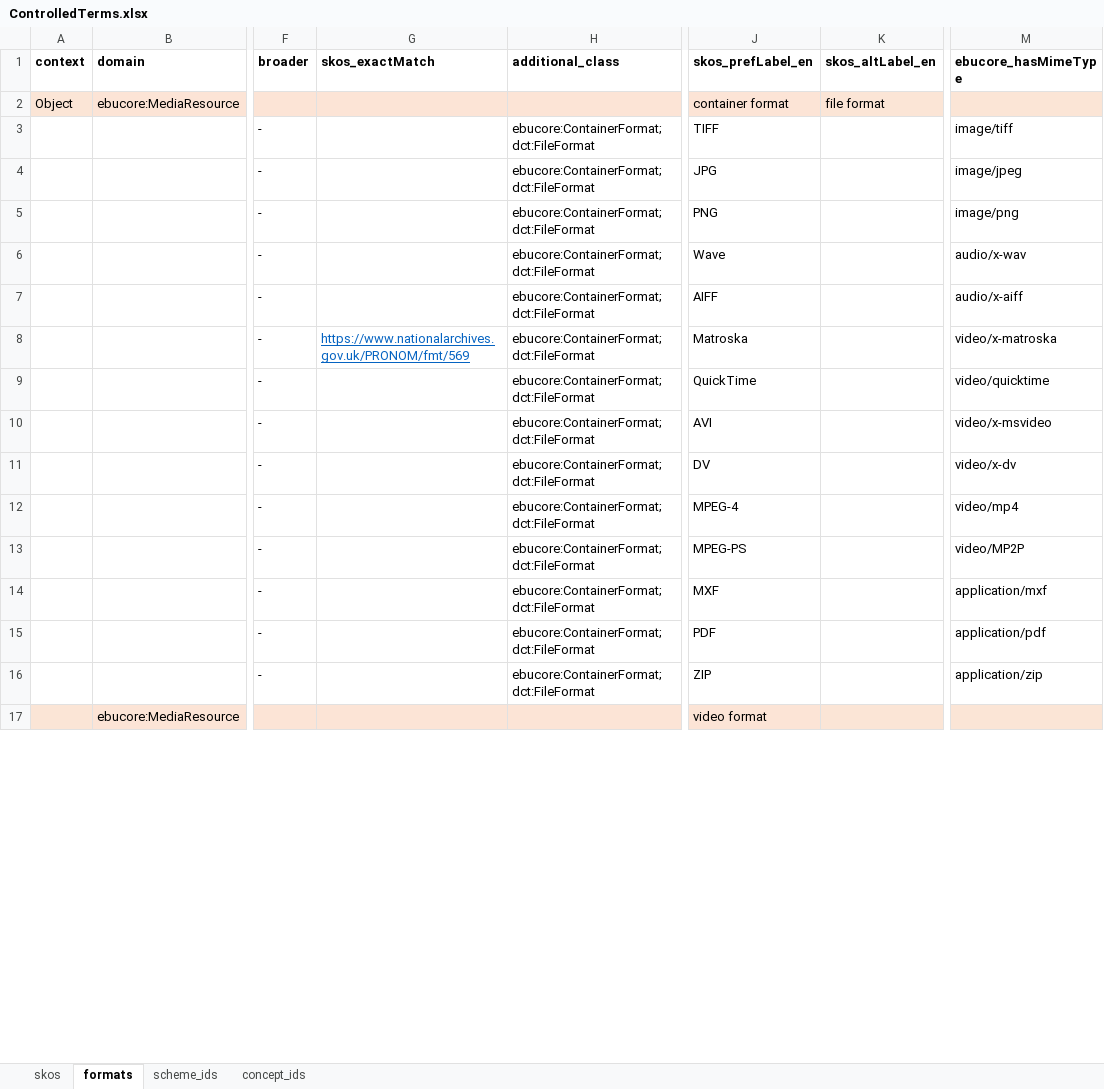
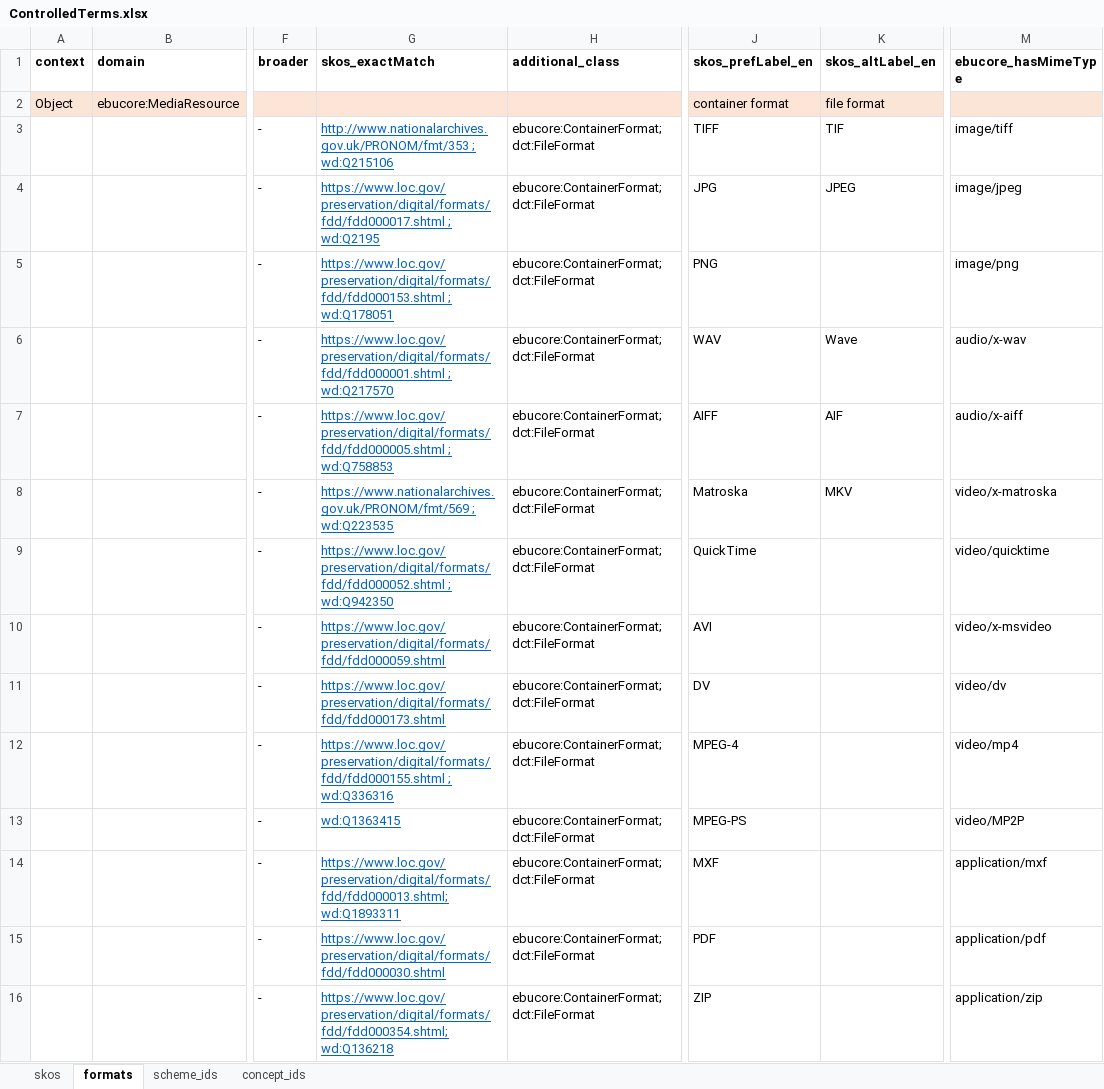
Before and after one commit to sapa/spa-vocabulary, an Excel workbook: source/ControlledTerms.xlsx, sheet formats, drawn as a sheet; only a part is shown, gaps mark what is left out; the shorter side is filled out with more unchanged rows; values as stored, in another font and other column widths than the file's, no borders; the diff covers the shown part only; the diff names each change by its address in the sheet, - before the commit and + after, or states it on an @@ line.

Commit message:
formats update

```diff
--- a/source/ControlledTerms.xlsx (sheet formats)
+++ b/source/ControlledTerms.xlsx (sheet formats)
-G3 (skos_exactMatch): (empty)
+G3 (skos_exactMatch): http://www.nationalarchives.gov.uk/PRONOM/fmt/353 ; wd:Q215106
-K3 (skos_altLabel_en): (empty)
+K3 (skos_altLabel_en): TIF
-G4 (skos_exactMatch): (empty)
+G4 (skos_exactMatch): https://www.loc.gov/preservation/digital/formats/fdd/fdd000017.shtml ; wd:Q2195
-K4 (skos_altLabel_en): (empty)
+K4 (skos_altLabel_en): JPEG
-G5 (skos_exactMatch): (empty)
+G5 (skos_exactMatch): https://www.loc.gov/preservation/digital/formats/fdd/fdd000153.shtml ; wd:Q178051
-G6 (skos_exactMatch): (empty)
+G6 (skos_exactMatch): https://www.loc.gov/preservation/digital/formats/fdd/fdd000001.shtml ; wd:Q217570
-J6 (skos_prefLabel_en): Wave
+J6 (skos_prefLabel_en): WAV
-K6 (skos_altLabel_en): (empty)
+K6 (skos_altLabel_en): Wave
-G7 (skos_exactMatch): (empty)
+G7 (skos_exactMatch): https://www.loc.gov/preservation/digital/formats/fdd/fdd000005.shtml ; wd:Q758853
-K7 (skos_altLabel_en): (empty)
+K7 (skos_altLabel_en): AIF
-G8 (skos_exactMatch): https://www.nationalarchives.gov.uk/PRONOM/fmt/569
+G8 (skos_exactMatch): https://www.nationalarchives.gov.uk/PRONOM/fmt/569 ; wd:Q223535
-K8 (skos_altLabel_en): (empty)
+K8 (skos_altLabel_en): MKV
-G9 (skos_exactMatch): (empty)
+G9 (skos_exactMatch): https://www.loc.gov/preservation/digital/formats/fdd/fdd000052.shtml ; wd:Q942350
-G10 (skos_exactMatch): (empty)
+G10 (skos_exactMatch): https://www.loc.gov/preservation/digital/formats/fdd/fdd000059.shtml
-G11 (skos_exactMatch): (empty)
+G11 (skos_exactMatch): https://www.loc.gov/preservation/digital/formats/fdd/fdd000173.shtml
-M11 (ebucore_hasMimeType): video/x-dv
+M11 (ebucore_hasMimeType): video/dv
-G12 (skos_exactMatch): (empty)
+G12 (skos_exactMatch): https://www.loc.gov/preservation/digital/formats/fdd/fdd000155.shtml ; wd:Q336316
-G13 (skos_exactMatch): (empty)
+G13 (skos_exactMatch): wd:Q1363415
-G14 (skos_exactMatch): (empty)
+G14 (skos_exactMatch): https://www.loc.gov/preservation/digital/formats/fdd/fdd000013.shtml; wd:Q1893311
-G15 (skos_exactMatch): (empty)
+G15 (skos_exactMatch): https://www.loc.gov/preservation/digital/formats/fdd/fdd000030.shtml
-G16 (skos_exactMatch): (empty)
+G16 (skos_exactMatch): https://www.loc.gov/preservation/digital/formats/fdd/fdd000354.shtml; wd:Q136218
```
Also changed, not shown: 3 added rows, 15 removed rows and 15 edited cells elsewhere in this sheet, 2 other files.
